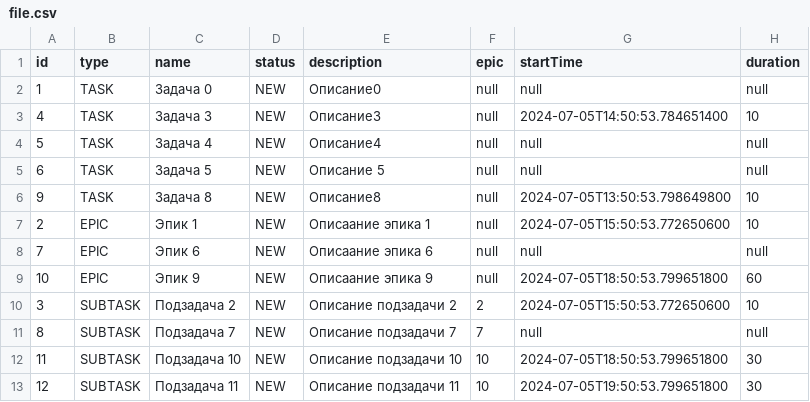
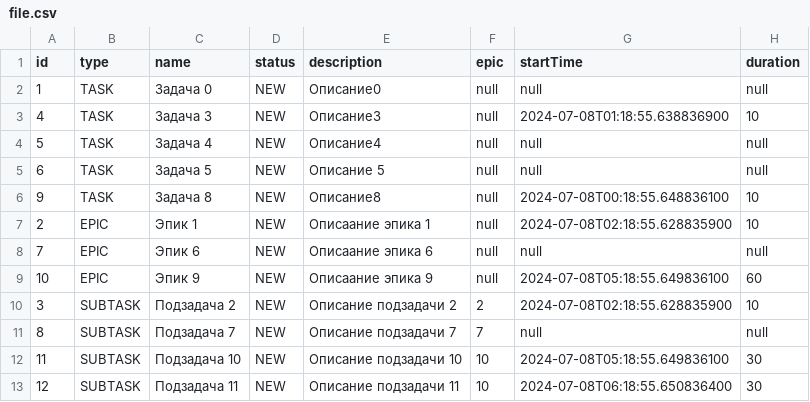
Before and after one commit to AndreyDidan/java-kanban, a CSV file: resources/file.csv, drawn as a sheet.

```diff
--- a/resources/file.csv
+++ b/resources/file.csv
@@ -2,12 +2,12 @@ id,type,name,status,description,epic,startTime,duration
 1,TASK,Задача 0,NEW,Описание0,null,null,null
-4,TASK,Задача 3,NEW,Описание3,null,2024-07-05T14:50:53.784651400,10
+4,TASK,Задача 3,NEW,Описание3,null,2024-07-08T01:18:55.638836900,10
 5,TASK,Задача 4,NEW,Описание4,null,null,null
 6,TASK,Задача 5,NEW,Описание 5,null,null,null
-9,TASK,Задача 8,NEW,Описание8,null,2024-07-05T13:50:53.798649800,10
-2,EPIC,Эпик 1,NEW,Описаание эпика 1,null,2024-07-05T15:50:53.772650600,10
+9,TASK,Задача 8,NEW,Описание8,null,2024-07-08T00:18:55.648836100,10
+2,EPIC,Эпик 1,NEW,Описаание эпика 1,null,2024-07-08T02:18:55.628835900,10
 7,EPIC,Эпик 6,NEW,Описаание эпика 6,null,null,null
-10,EPIC,Эпик 9,NEW,Описаание эпика 9,null,2024-07-05T18:50:53.799651800,60
-3,SUBTASK,Подзадача 2,NEW,Описание подзадачи 2,2,2024-07-05T15:50:53.772650600,10
+10,EPIC,Эпик 9,NEW,Описаание эпика 9,null,2024-07-08T05:18:55.649836100,60
+3,SUBTASK,Подзадача 2,NEW,Описание подзадачи 2,2,2024-07-08T02:18:55.628835900,10
 8,SUBTASK,Подзадача 7,NEW,Описание подзадачи 7,7,null,null
-11,SUBTASK,Подзадача 10,NEW,Описание подзадачи 10,10,2024-07-05T18:50:53.799651800,30
-12,SUBTASK,Подзадача 11,NEW,Описание подзадачи 11,10,2024-07-05T19:50:53.799651800,30
+11,SUBTASK,Подзадача 10,NEW,Описание подзадачи 10,10,2024-07-08T05:18:55.649836100,30
+12,SUBTASK,Подзадача 11,NEW,Описание подзадачи 11,10,2024-07-08T06:18:55.650836400,30
```
Also changed, not shown: 6 other files.
